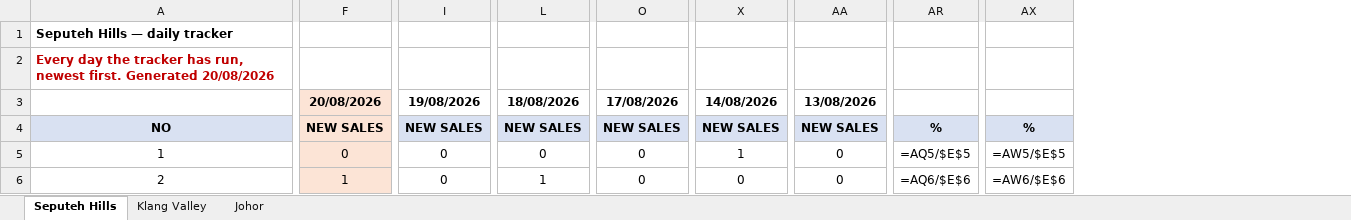
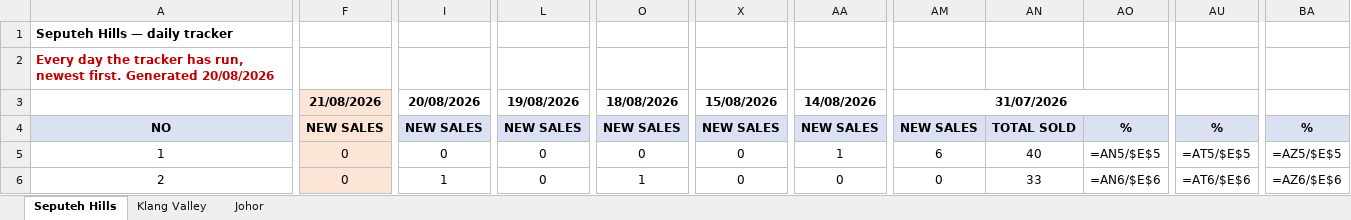
Before and after one commit to smtcu/teduh-tracker, an Excel workbook: docs/downloads/Teduh_Daily_Tracker.xlsx, sheet Seputeh Hills, drawn as a sheet; only a part is shown, gaps mark what is left out; values as stored, in another font and other column widths than the file's, no borders; formulas without a stored value are shown as written; removed rows and columns are numbered as before the commit, all else as after; the diff covers the shown part only; the diff names each change by its address in the sheet, - before the commit and + after, or states it on an @@ line.

```diff
--- a/docs/downloads/Teduh_Daily_Tracker.xlsx (sheet Seputeh Hills)
+++ b/docs/downloads/Teduh_Daily_Tracker.xlsx (sheet Seputeh Hills)
+column AM, rows 3-6: 31/07/2026 | NEW SALES | 6 | 0
+column AN, rows 4-6: TOTAL SOLD | 40 | 33
+column AO, rows 4-6: % | =AN5/$E$5 | =AN6/$E$6
-column AR, rows 4-6: % | =AQ5/$E$5 | =AQ6/$E$6
+column AU, rows 4-6: % | =AT5/$E$5 | =AT6/$E$6
-column AX, rows 4-6: % | =AW5/$E$5 | =AW6/$E$6
+column BA, rows 4-6: % | =AZ5/$E$5 | =AZ6/$E$6
-F3: 20/08/2026
+F3: 21/08/2026
-I3: 19/08/2026
+I3: 20/08/2026
-L3: 18/08/2026
+L3: 19/08/2026
-O3: 17/08/2026
+O3: 18/08/2026
-X3: 14/08/2026
+X3: 15/08/2026
-AA3: 13/08/2026
+AA3: 14/08/2026
-X5: 1
+X5: 0
-AA5: 0
+AA5: 1
-F6: 1
+F6: 0
-I6: 0
+I6: 1
-L6: 1
+L6: 0
-O6: 0
+O6: 1
```
Also changed, not shown: 45 edited cells elsewhere in this sheet, sheet Johor, sheet Klang Valley, docs/downloads/20082026Tduh Developer Project Sales Status 13.xlsx, docs/downloads/20260820_Johor_Teduh_Weekly_Update.xlsx, 15 other files.
